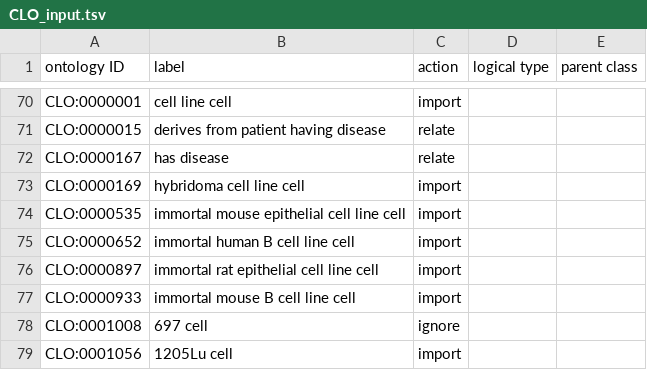
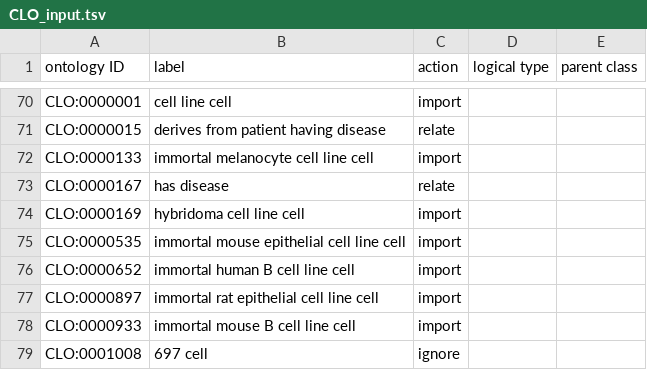
Before and after one commit to sebastianduesing/cellfinder, a TSV file: src/ontology/robot_inputs/CLO_input.tsv, drawn as a sheet; only a part is shown, gaps mark what is left out; the shorter side is filled out with more unchanged rows; the diff names each change by its address in the sheet, - before the commit and + after, or states it on an @@ line.

Commit message:
Add melanocyte cell line cell

```diff
--- a/src/ontology/robot_inputs/CLO_input.tsv
+++ b/src/ontology/robot_inputs/CLO_input.tsv
+row 72: CLO:0000133 | immortal melanocyte cell line cell | import
```
Also changed, not shown: 3 other files.
